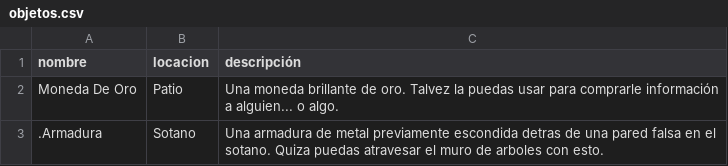
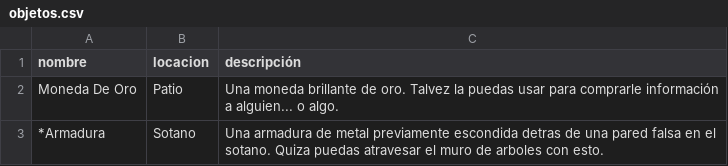
Before and after one commit to Tarbolin69/desventura, a CSV file: src/desventura/historias/venturas_en_holand/objetos.csv, drawn as a sheet.

```diff
--- a/src/desventura/historias/venturas_en_holand/objetos.csv
+++ b/src/desventura/historias/venturas_en_holand/objetos.csv
@@ -2,2 +2,2 @@
 Moneda De Oro;Patio;Una moneda brillante de oro. Talvez la puedas usar para comprarle información a alguien... o algo.
-.Armadura;Sotano;Una armadura de metal previamente escondida detras de una pared falsa en el sotano. Quiza puedas atravesar el muro de arboles con esto.
+*Armadura;Sotano;Una armadura de metal previamente escondida detras de una pared falsa en el sotano. Quiza puedas atravesar el muro de arboles con esto.
```
Also changed, not shown: 1 other file.
